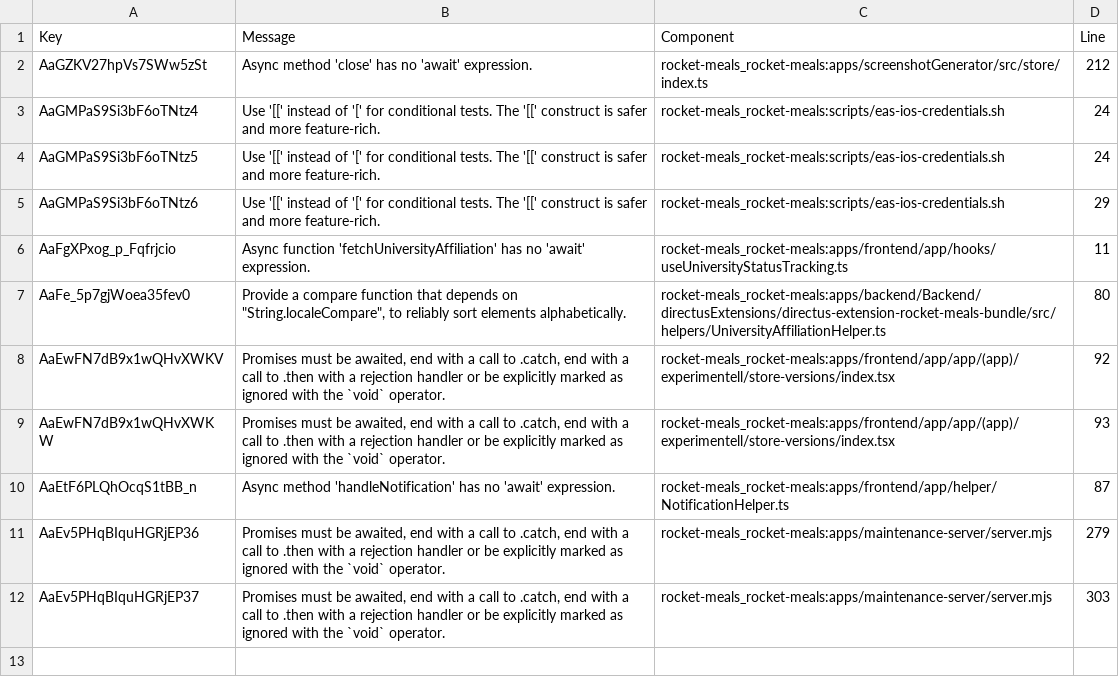
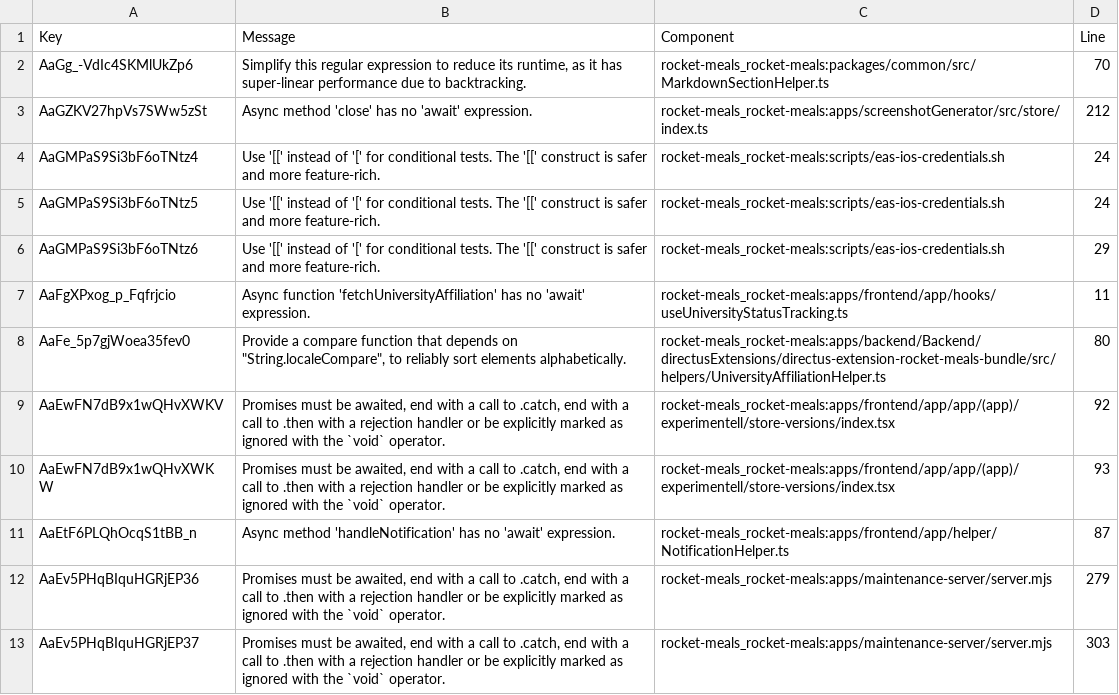
Before and after one commit to rocket-meals/rocket-meals, a CSV file: reports/sonarCloud/report_reliability.csv, drawn as a sheet.

```diff
--- a/reports/sonarCloud/report_reliability.csv
+++ b/reports/sonarCloud/report_reliability.csv
@@ -1,2 +1,3 @@
 Key,Message,Component,Line
+"AaGg_-VdIc4SKMlUkZp6","Simplify this regular expression to reduce its runtime, as it has super-linear performance due to backtracking.","rocket-meals_rocket-meals:packages/common/src/MarkdownSectionHelper.ts",70
 "AaGZKV27hpVs7SWw5zSt","Async method 'close' has no 'await' expression.","rocket-meals_rocket-meals:apps/screenshotGenerator/src/store/index.ts",212
```
Also changed, not shown: reports/sonarCloud/report_maintainability.csv, 2 other files.
